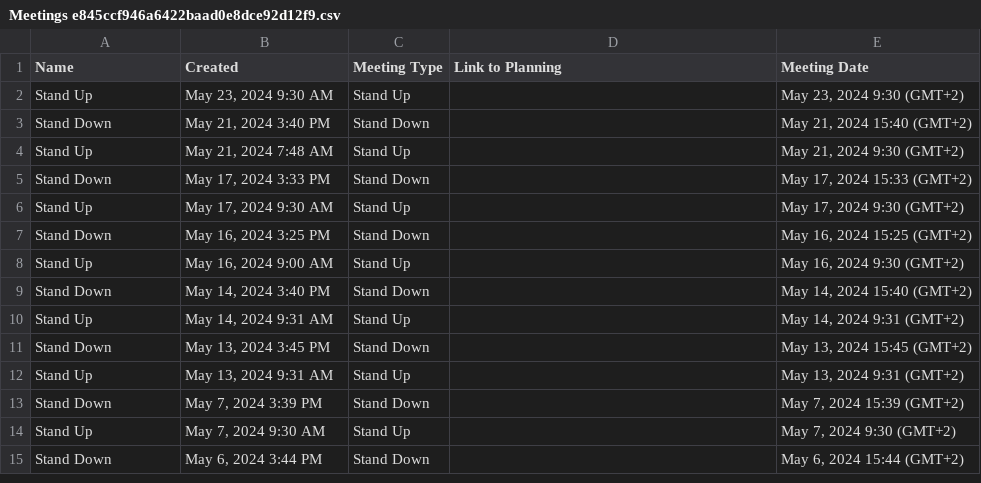
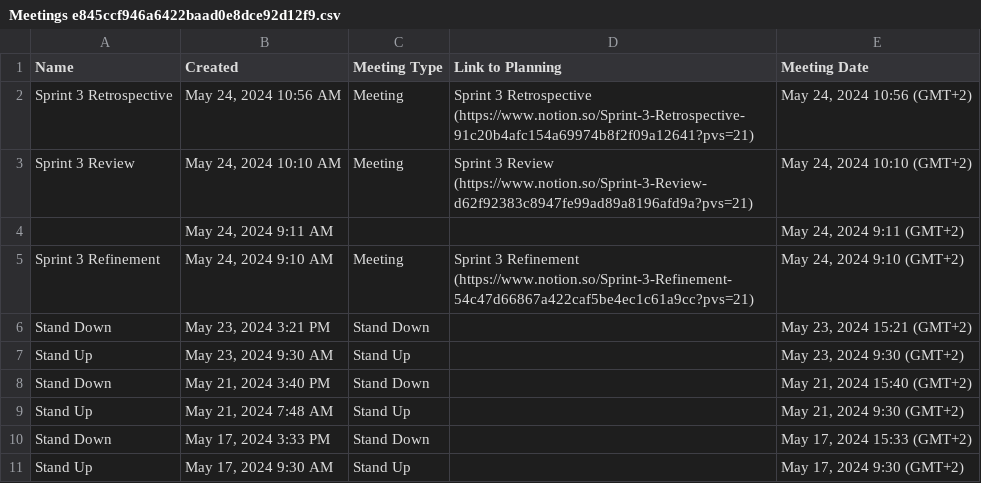
Before and after one commit to BNS-MarkUlrich/Notion-Archives, a CSV file: Subpages/Meetings/Meetings e845ccf946a6422baad0e8dce92d12f9.csv, drawn as a sheet; only a part is shown; the shorter side is filled out with more unchanged rows.

Commit message:
Added meetings and user test

```diff
--- a/Subpages/Meetings/Meetings e845ccf946a6422baad0e8dce92d12f9.csv
+++ b/Subpages/Meetings/Meetings e845ccf946a6422baad0e8dce92d12f9.csv
@@ -1,2 +1,7 @@
 Name,Created,Meeting Type,Link to Planning,Meeting Date
+Sprint 3 Retrospective,"May 24, 2024 10:56 AM",Meeting,Sprint 3 Retrospective (https://www.notion.so/Sprint-3-Retrospective-91c20b4afc154a69974b8f2f09a12641?pvs=21),"May 24, 2024 10:56 (GMT+2)"
+Sprint 3 Review,"May 24, 2024 10:10 AM",Meeting,Sprint 3 Review (https://www.notion.so/Sprint-3-Review-d62f92383c8947fe99ad89a8196afd9a?pvs=21),"May 24, 2024 10:10 (GMT+2)"
+,"May 24, 2024 9:11 AM",,,"May 24, 2024 9:11 (GMT+2)"
+Sprint 3 Refinement,"May 24, 2024 9:10 AM",Meeting,Sprint 3 Refinement (https://www.notion.so/Sprint-3-Refinement-54c47d66867a422caf5be4ec1c61a9cc?pvs=21),"May 24, 2024 9:10 (GMT+2)"
+Stand Down,"May 23, 2024 3:21 PM",Stand Down,,"May 23, 2024 15:21 (GMT+2)"
 Stand Up,"May 23, 2024 9:30 AM",Stand Up,,"May 23, 2024 9:30 (GMT+2)"
```
Also changed, not shown: 38 other files.
